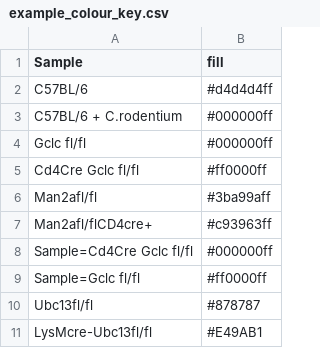
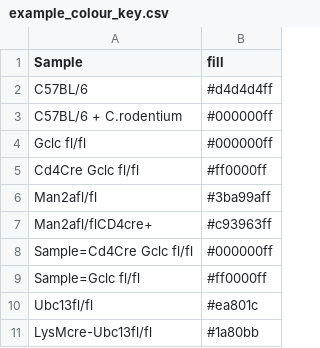
Before and after one commit to JosephLongworth/Brenner_Graphs, a CSV file: Data/example_colour_key.csv, drawn as a sheet.

```diff
--- a/Data/example_colour_key.csv
+++ b/Data/example_colour_key.csv
@@ -9,3 +9,3 @@ Sample=Cd4Cre Gclc fl/fl,#000000ff
 Sample=Gclc fl/fl,#ff0000ff
-Ubc13fl/fl,#878787
-LysMcre-Ubc13fl/fl,#E49AB1
+Ubc13fl/fl,#ea801c
+LysMcre-Ubc13fl/fl,#1a80bb
```
Also changed, not shown: 2 other files.
